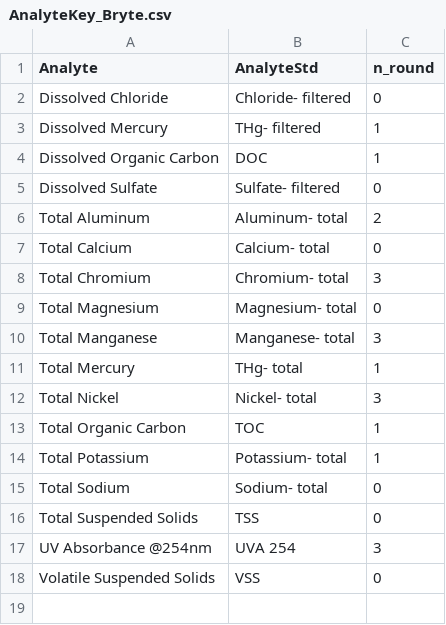
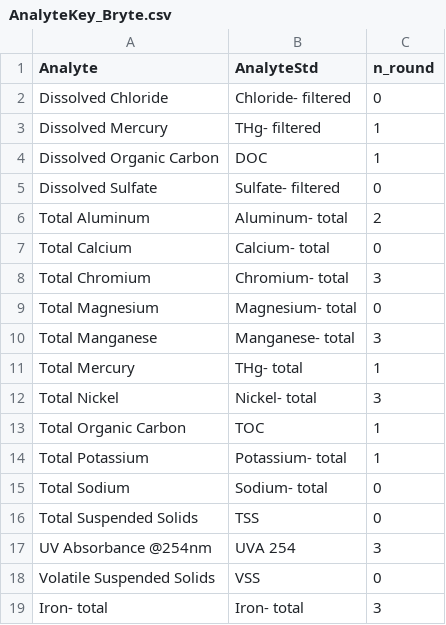
Before and after one commit to seperry83/Open-Water-Hg-Studies, a CSV file: YB_Mass_Balance/Concentrations/AnalyteKey_Bryte.csv, drawn as a sheet; the diff names each change by its address in the sheet, - before the commit and + after, or states it on an @@ line.

Commit message:
Continuing to make changes to the script file to compile and clean concentration data

```diff
--- a/YB_Mass_Balance/Concentrations/AnalyteKey_Bryte.csv
+++ b/YB_Mass_Balance/Concentrations/AnalyteKey_Bryte.csv
+row 19: Iron- total | Iron- total | 3
```
Also changed, not shown: 1 other file.
